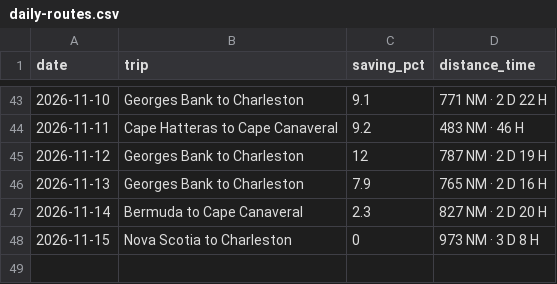
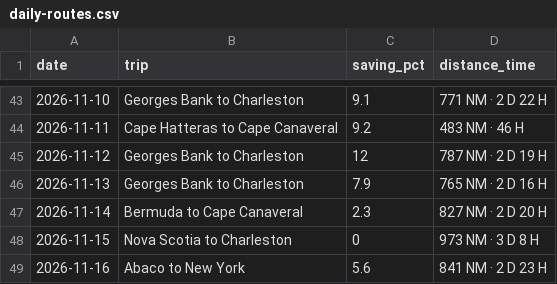
Before and after one commit to sdonea/holomap, a CSV file: docs/daily-routes.csv, drawn as a sheet; only a part is shown, gaps mark what is left out.

```diff
--- a/docs/daily-routes.csv
+++ b/docs/daily-routes.csv
@@ -48 +48,2 @@ date,trip,saving_pct,distance_time
 2026-11-15,Nova Scotia to Charleston,0,"973 NM · 3 D 8 H"
+2026-11-16,Abaco to New York,5.6,"841 NM · 2 D 23 H"
```
Also changed, not shown: 1 other file.
